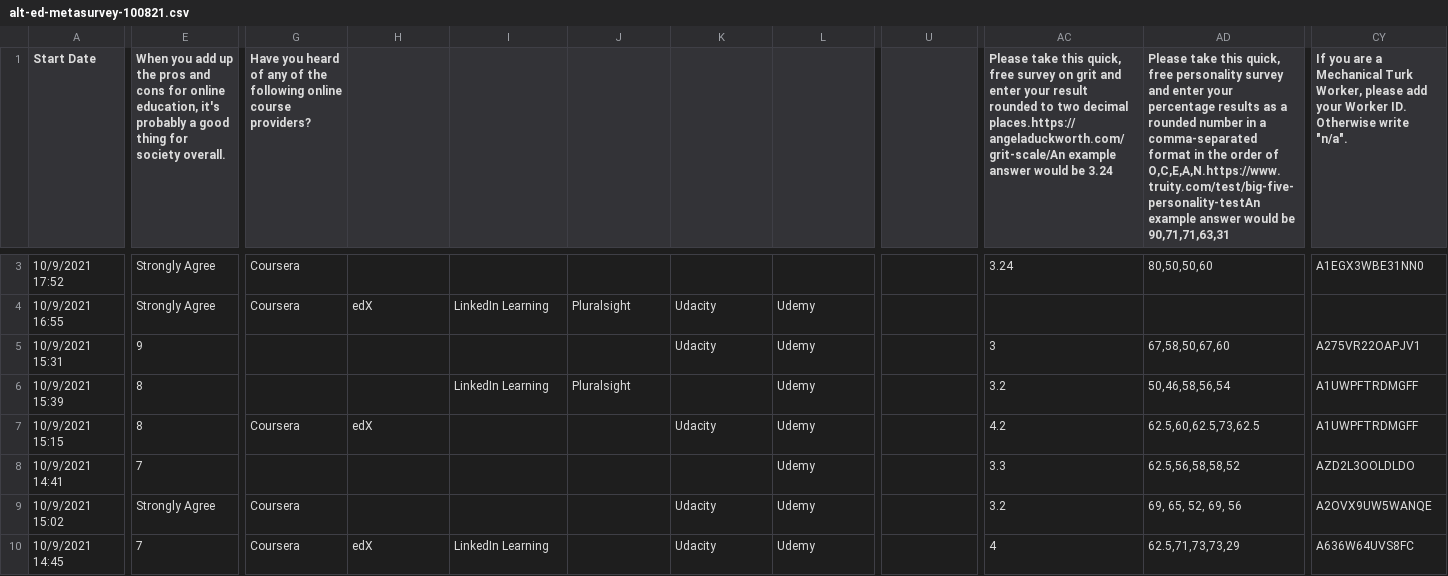
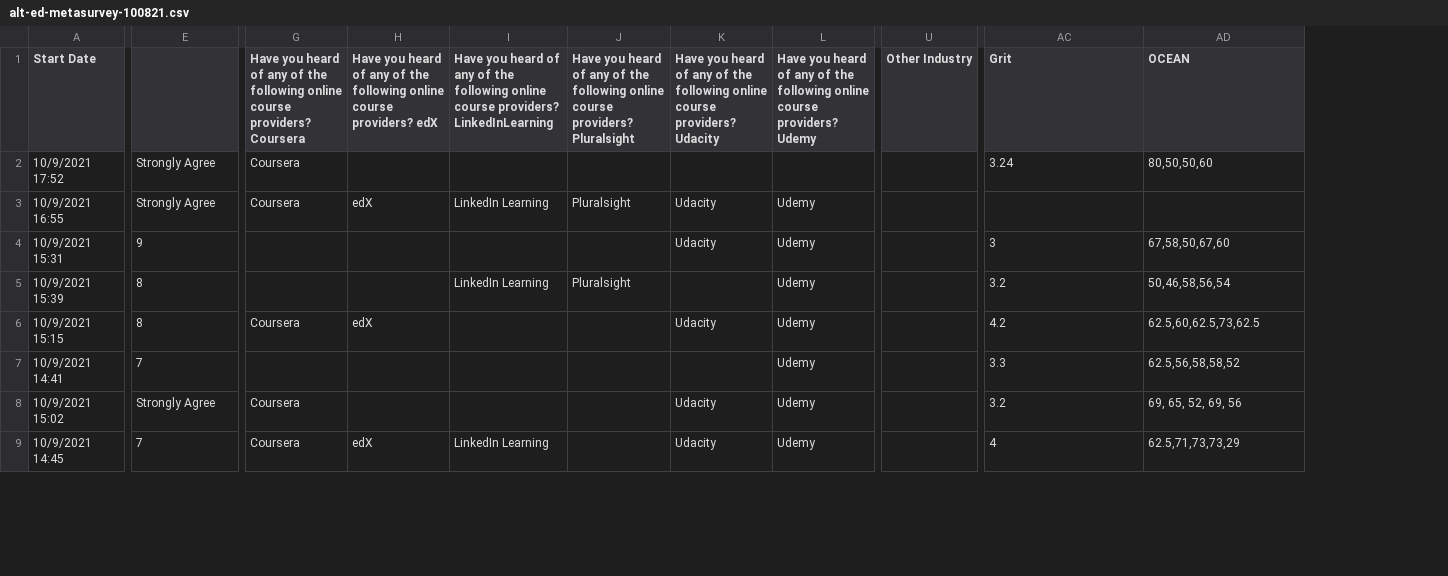
Before and after one commit to Vandivier/research-dissertation-case-for-alt-ed, a CSV file: papers/alt-ed-gender/data/alt-ed-metasurvey-100821.csv, drawn as a sheet; only a part is shown, gaps mark what is left out; removed rows and columns are numbered as before the commit, all else as after; the diff covers the shown part only; the diff names each change by its address in the sheet, - before the commit and + after, or states it on an @@ line.

Commit message:
feat: collapse column names
minimally hand-wrangle top two rows
other wrangling will be done in python
also, delete a couple bad cells
eg other industry defense when industry is military

```diff
--- a/papers/alt-ed-gender/data/alt-ed-metasurvey-100821.csv
+++ b/papers/alt-ed-gender/data/alt-ed-metasurvey-100821.csv
-column CY, row 1: If you are a Mechanical Turk Worker, please add your Worker ID. Otherwise write "n/a".; rows 3-10: A1EGX3WBE31NN0 |  | A275VR22OAPJV1 | A1UWPFTRDMGFF | A1UWPFTRDMGFF | AZD2L3OOLDLDO | A2OVX9UW5WANQE | A636W64UVS8FC
-E1: When you add up the pros and cons for online education, it's probably a good thing for society overall.
+E1: (empty)
-G1: …course providers?
+G1: …course providers? Coursera
-H1: (empty)
+H1: Have you heard of any of the following online course providers? edX
-I1: (empty)
+I1: Have you heard of any of the following online course providers? LinkedInLearning
-J1: (empty)
+J1: Have you heard of any of the following online course providers? Pluralsight
-K1: (empty)
+K1: Have you heard of any of the following online course providers? Udacity
-L1: (empty)
+L1: Have you heard of any of the following online course providers? Udemy
-U1: (empty)
+U1: Other Industry
-AC1: Please take this quick, free survey on grit and enter your result rounded to two decimal places.https://angeladuckworth.com/grit-scale/An example answer would be 3.24
+AC1: Grit
-AD1: Please take this quick, free personality survey and enter your percentage results as a rounded number in a comma-separated format in the order of O,C,E,A,N.https://www.truity.com/test/big-five-personality-testAn example answer would be 90,71,71,63,31
+AD1: OCEAN
```
Also changed, not shown: 1 removed row and 2 edited cells elsewhere in this file.
